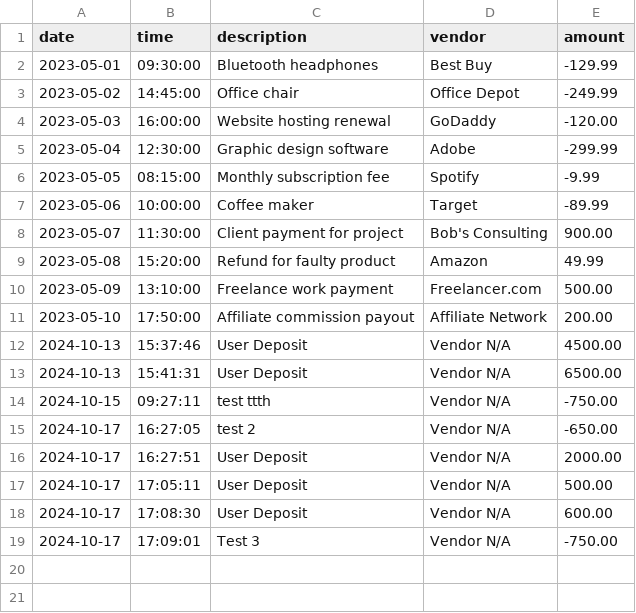
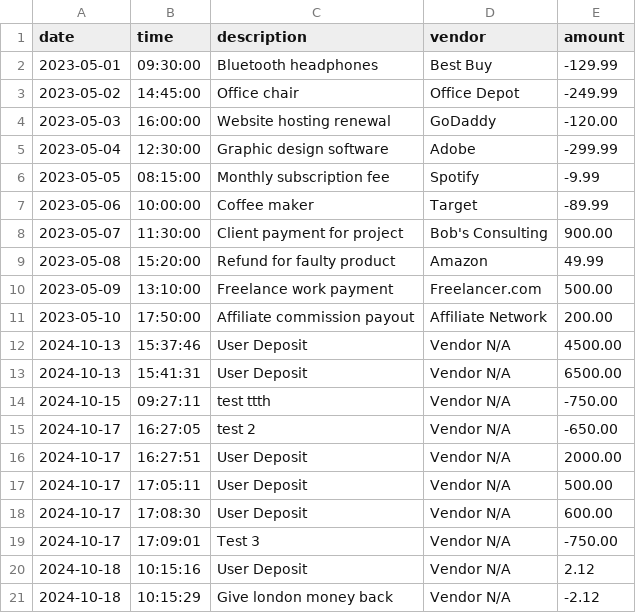
Before and after one commit to 0xJeu/-accounting-ledger, a CSV file: src/main/resources/transactions.csv, drawn as a sheet.

```diff
--- a/src/main/resources/transactions.csv
+++ b/src/main/resources/transactions.csv
@@ -19 +19,3 @@ date|time|description|vendor|amount
 2024-10-17|17:09:01|Test 3|Vendor N/A|-750.00
+2024-10-18|10:15:16|User Deposit|Vendor N/A|2.12
+2024-10-18|10:15:29|Give london money back|Vendor N/A|-2.12
```
Also changed, not shown: 1 other file.
